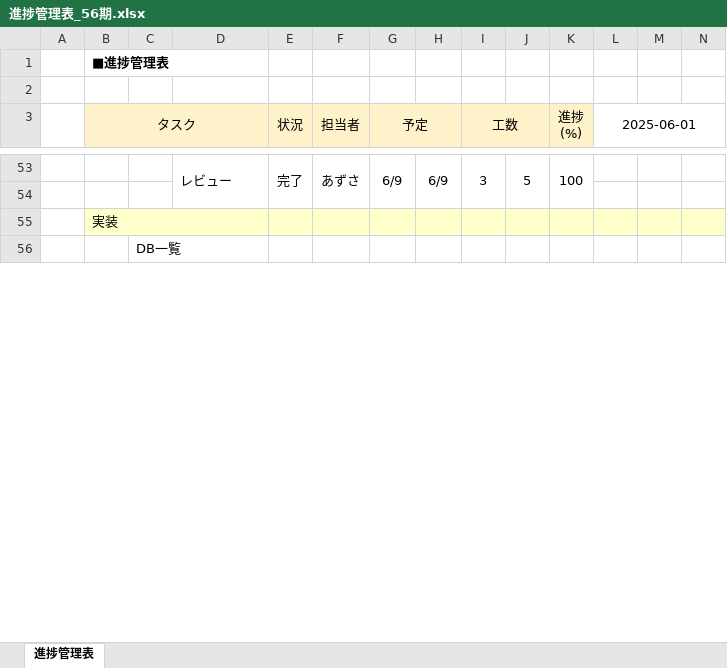
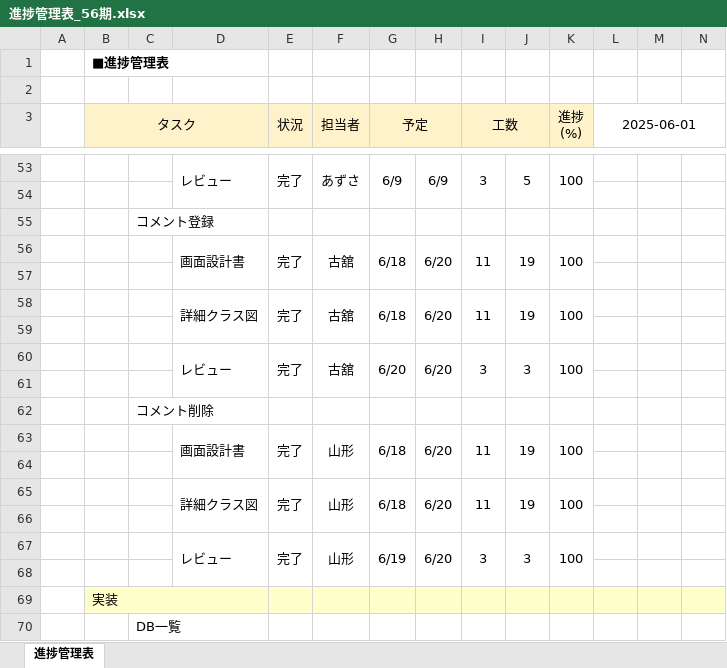
Before and after one commit to comsize-Furudate/taskUN, an Excel workbook: Documents/進捗管理表_56期.xlsx, sheet 進捗管理表, drawn as a sheet; only a part is shown, gaps mark what is left out; values as stored, in another font and other column widths than the file's, no borders; rows hold the shown columns only; the diff covers the shown part only; the diff names each change by its address in the sheet, - before the commit and + after, or states it on an @@ line.

```diff
--- a/Documents/進捗管理表_56期.xlsx (sheet 進捗管理表)
+++ b/Documents/進捗管理表_56期.xlsx (sheet 進捗管理表)
+row 55:  |  | コメント登録
+row 56:  |  |  | 画面設計書 | 完了 | 古舘 | 6/18 | 6/20 | 11 | 19 | 100
+row 57: (empty)
+row 58:  |  |  | 詳細クラス図 | 完了 | 古舘 | 6/18 | 6/20 | 11 | 19 | 100
+row 59: (empty)
+row 60:  |  |  | レビュー | 完了 | 古舘 | 6/20 | 6/20 | 3 | 3 | 100
+row 61: (empty)
+row 62:  |  | コメント削除
+row 63:  |  |  | 画面設計書 | 完了 | 山形 | 6/18 | 6/20 | 11 | 19 | 100
+row 64: (empty)
+row 65:  |  |  | 詳細クラス図 | 完了 | 山形 | 6/18 | 6/20 | 11 | 19 | 100
+row 66: (empty)
+row 67:  |  |  | レビュー | 完了 | 山形 | 6/19 | 6/20 | 3 | 3 | 100
+row 68: (empty)
```
Also changed, not shown: 42 added rows, 2 edited cells and cell formats elsewhere in this sheet, Documents/コメント削除機能設計書.xlsx, Documents/メニュー画面設計書.xlsx, 9 other files.
